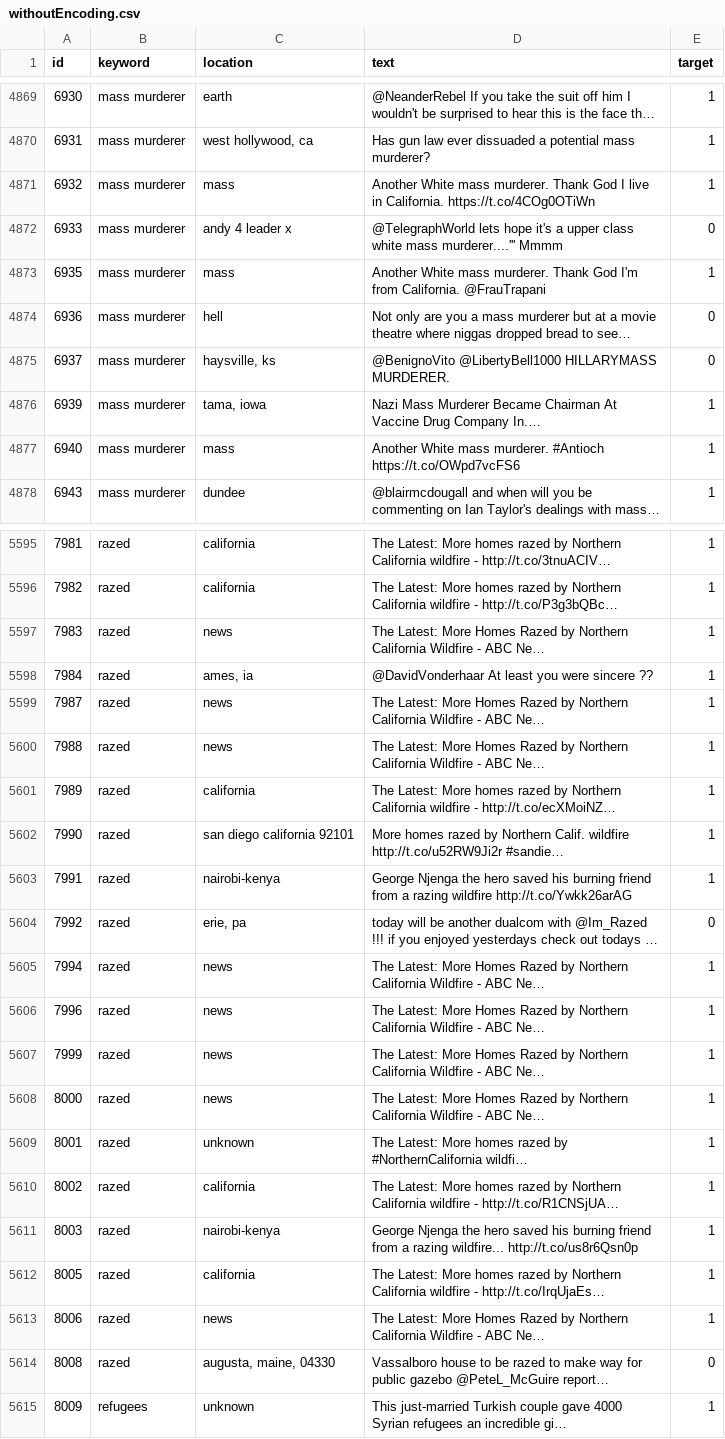
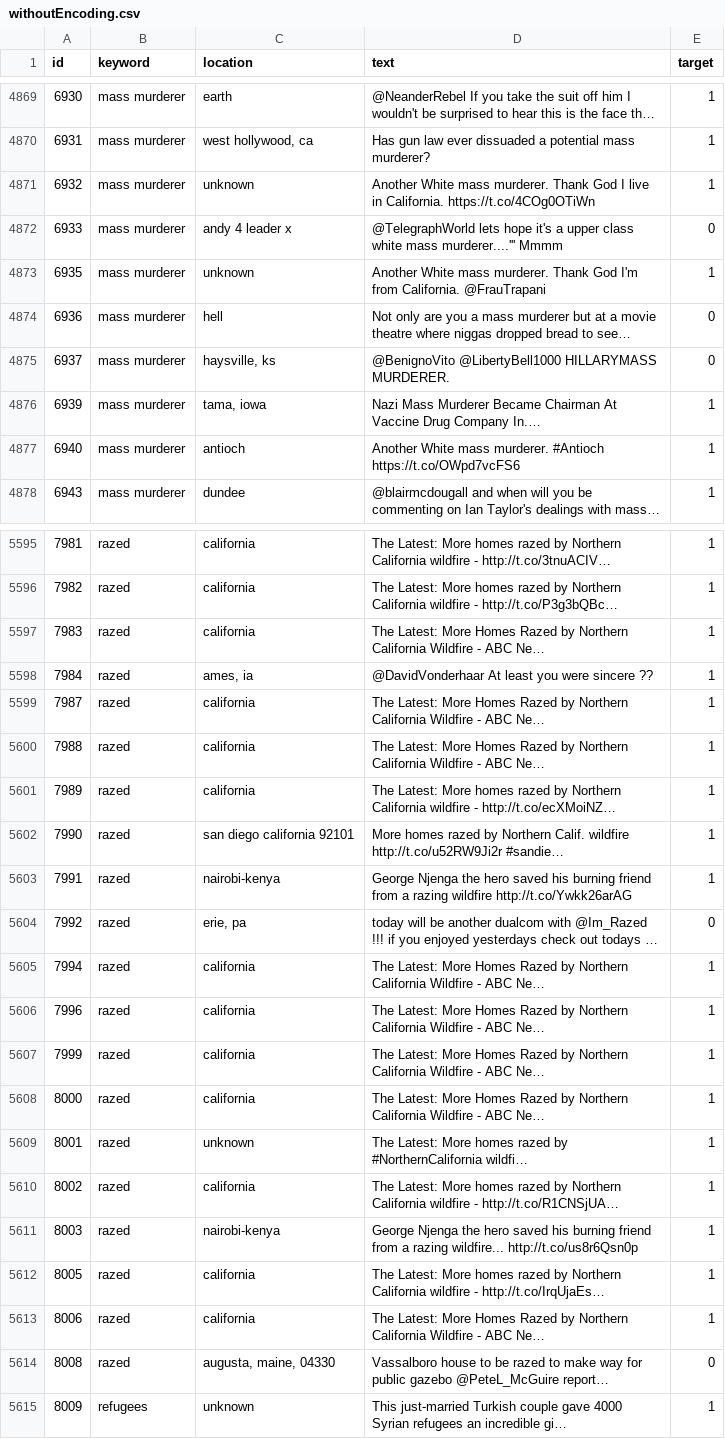
Before and after one commit to d-bizari/Organizacion-de-datos, a CSV file: ToChangeKeywordsAndLocations/withoutEncoding.csv, drawn as a sheet; only a part is shown, gaps mark what is left out; long unchanged cells end in …; the diff covers the shown part only; the diff names each change by its address in the sheet, - before the commit and + after, or states it on an @@ line.

```diff
--- a/ToChangeKeywordsAndLocations/withoutEncoding.csv
+++ b/ToChangeKeywordsAndLocations/withoutEncoding.csv
-C4871 (location): mass
+C4871 (location): unknown
-C4873 (location): mass
+C4873 (location): unknown
-C4877 (location): mass
+C4877 (location): antioch
-C5597 (location): news
+C5597 (location): california
-C5599:C5600 (location): news
+C5599:C5600 (location): california
-C5605:C5608 (location): news
+C5605:C5608 (location): california
-C5613 (location): news
+C5613 (location): california
```
Also changed, not shown: 113 edited cells elsewhere in this file, 1 other file.
